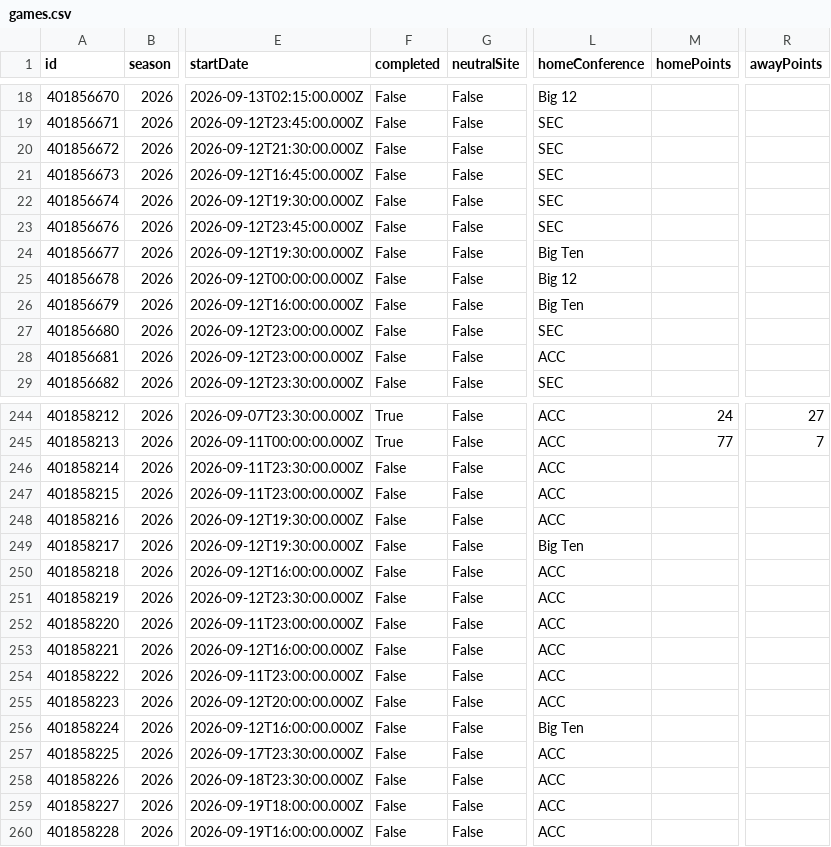
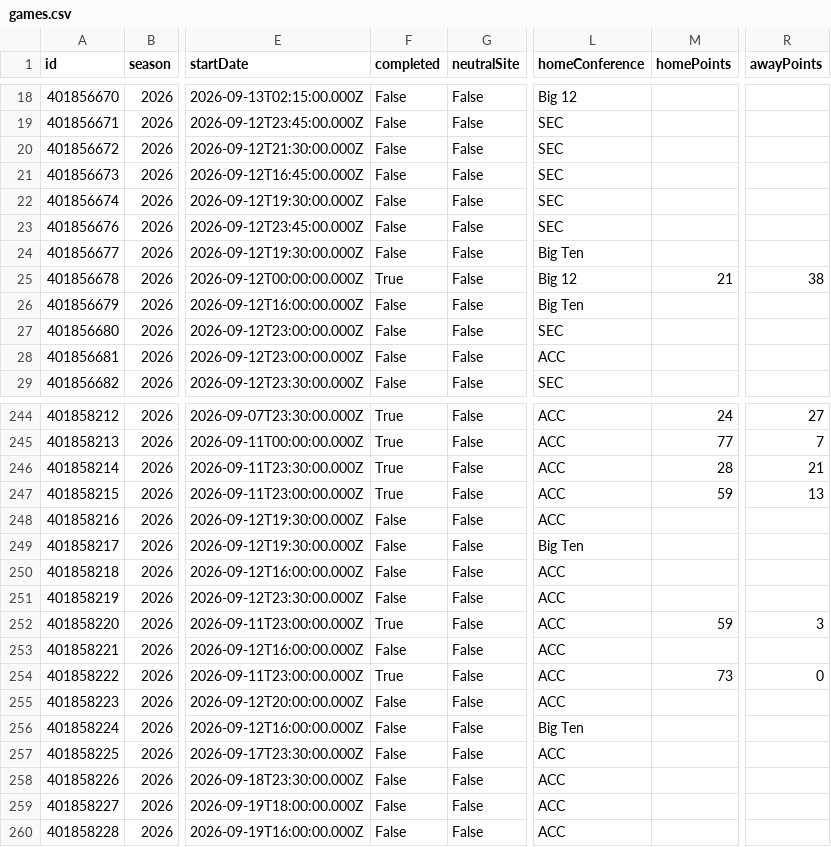
Before and after one commit to sirgippy/GippyRank4, a CSV file: data/processed/cfbd/games.csv, drawn as a sheet; only a part is shown, gaps mark what is left out; the diff names each change by its address in the sheet, - before the commit and + after, or states it on an @@ line.

```diff
--- a/data/processed/cfbd/games.csv
+++ b/data/processed/cfbd/games.csv
-F25 (completed): False
+F25 (completed): True
-M25 (homePoints): (empty)
+M25 (homePoints): 21
-R25 (awayPoints): (empty)
+R25 (awayPoints): 38
-F246:F247 (completed): False
+F246:F247 (completed): True
-M246 (homePoints): (empty)
+M246 (homePoints): 28
-R246 (awayPoints): (empty)
+R246 (awayPoints): 21
-M247 (homePoints): (empty)
+M247 (homePoints): 59
-R247 (awayPoints): (empty)
+R247 (awayPoints): 13
-F252 (completed): False
+F252 (completed): True
-M252 (homePoints): (empty)
+M252 (homePoints): 59
-R252 (awayPoints): (empty)
+R252 (awayPoints): 3
-F254 (completed): False
+F254 (completed): True
-M254 (homePoints): (empty)
+M254 (homePoints): 73
-R254 (awayPoints): (empty)
+R254 (awayPoints): 0
```
Also changed, not shown: 41 other files.
